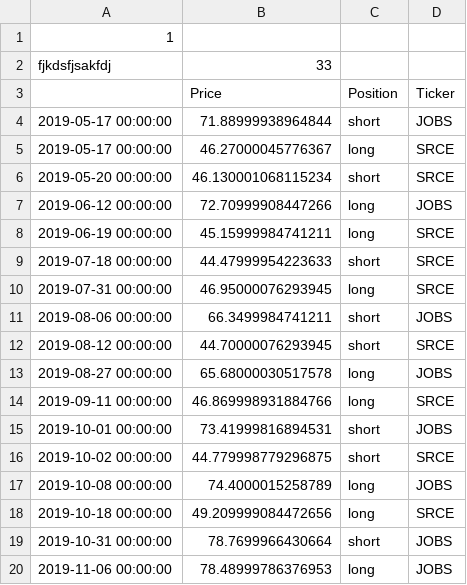
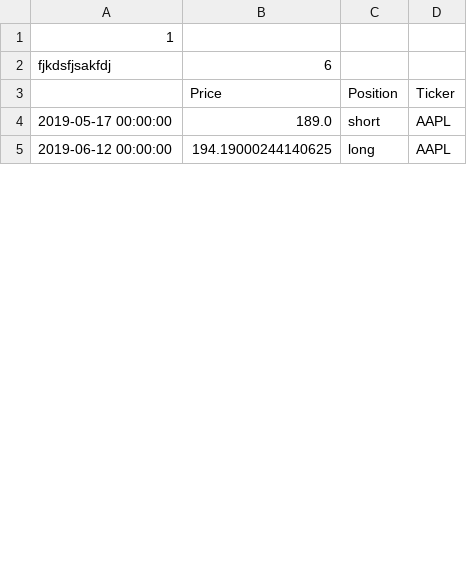
Before and after one commit to RickardBolin/AlgoTrader, a CSV file: file_system/results/gustafs_moneymaker.csv, drawn as a sheet; only a part is shown; the diff covers the shown part only.

```diff
--- a/file_system/results/gustafs_moneymaker.csv
+++ b/file_system/results/gustafs_moneymaker.csv
@@ -1,20 +1,5 @@
 1
-fjkdsfjsakfdj,33
+fjkdsfjsakfdj,6
 ,Price,Position,Ticker
-2019-05-17 00:00:00,71.88999938964844,short,JOBS
-2019-05-17 00:00:00,46.27000045776367,long,SRCE
-2019-05-20 00:00:00,46.130001068115234,short,SRCE
-2019-06-12 00:00:00,72.70999908447266,long,JOBS
-2019-06-19 00:00:00,45.15999984741211,long,SRCE
-2019-07-18 00:00:00,44.47999954223633,short,SRCE
-2019-07-31 00:00:00,46.95000076293945,long,SRCE
-2019-08-06 00:00:00,66.3499984741211,short,JOBS
-2019-08-12 00:00:00,44.70000076293945,short,SRCE
-2019-08-27 00:00:00,65.68000030517578,long,JOBS
-2019-09-11 00:00:00,46.869998931884766,long,SRCE
-2019-10-01 00:00:00,73.41999816894531,short,JOBS
-2019-10-02 00:00:00,44.779998779296875,short,SRCE
-2019-10-08 00:00:00,74.4000015258789,long,JOBS
-2019-10-18 00:00:00,49.209999084472656,long,SRCE
-2019-10-31 00:00:00,78.7699966430664,short,JOBS
-2019-11-06 00:00:00,78.48999786376953,long,JOBS
+2019-05-17 00:00:00,189.0,short,AAPL
+2019-06-12 00:00:00,194.19000244140625,long,AAPL
```
Also changed, not shown: 2 added rows, 14 removed rows and 4 edited cells elsewhere in this file, 1 other file.
